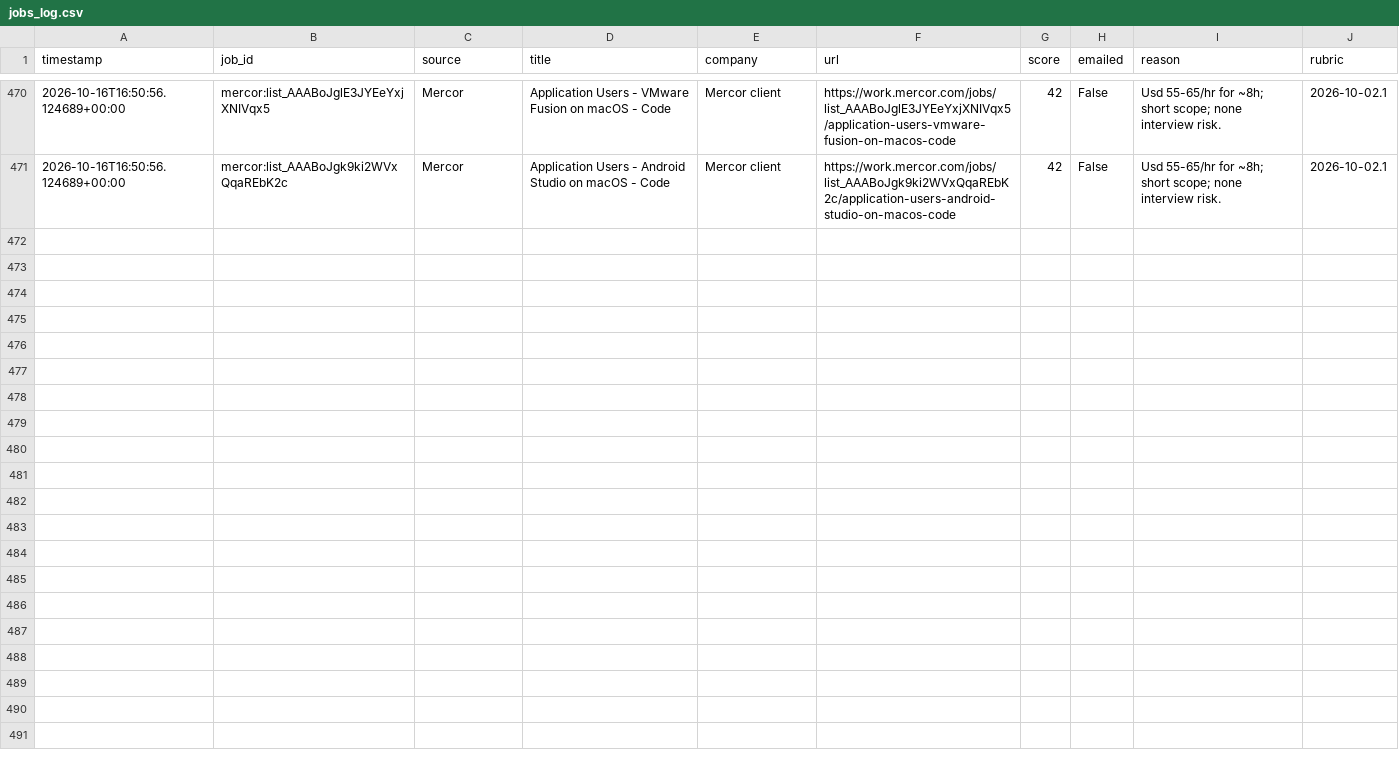
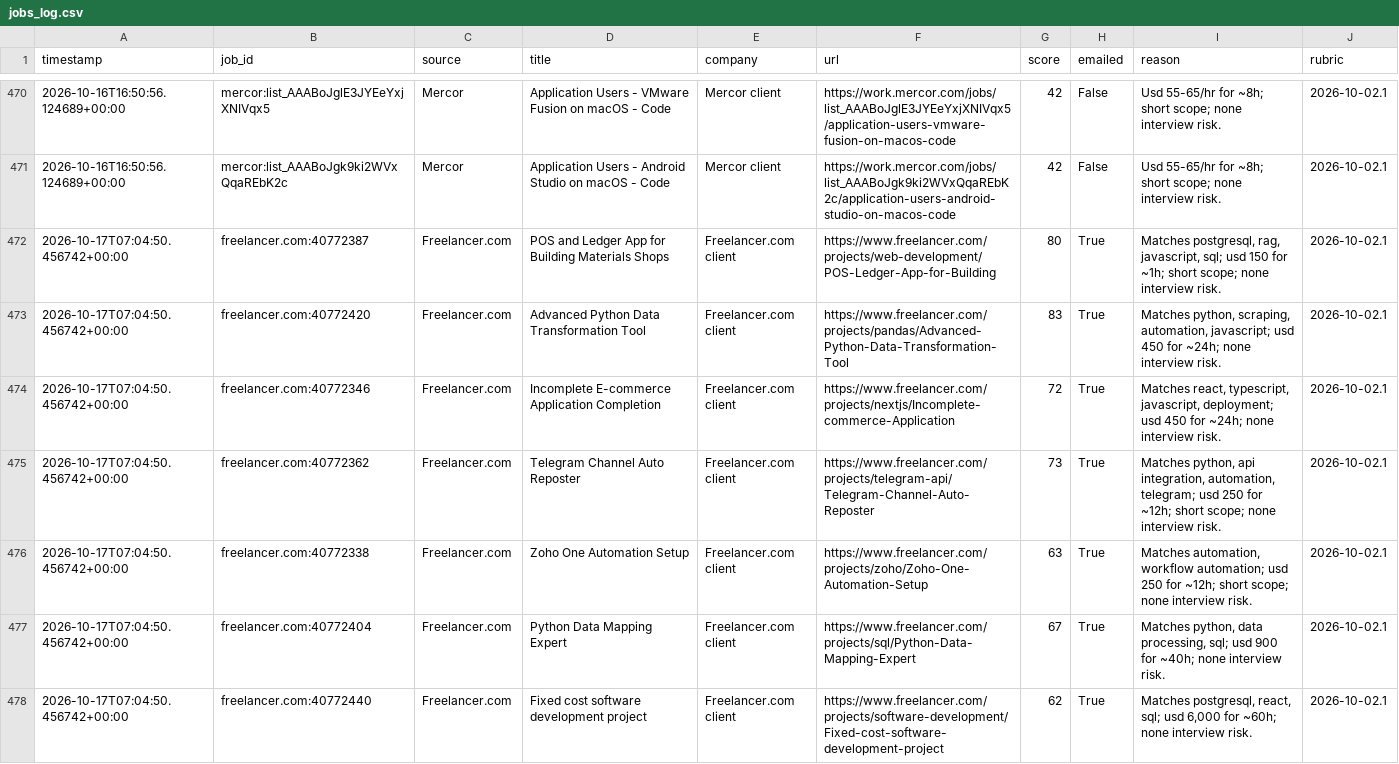
Before and after one commit to yaminbinyoosuf/job-agent, a CSV file: jobs_log.csv, drawn as a sheet; only a part is shown, gaps mark what is left out; the diff covers the shown part only; the diff names each change by its address in the sheet, - before the commit and + after, or states it on an @@ line.

```diff
--- a/jobs_log.csv
+++ b/jobs_log.csv
+row 472: 2026-10-17T07:04:50.456742+00:00 | freelancer.com:40772387 | Freelancer.com | POS and Ledger App for Building Materials Shops | Freelancer.com client | https://www.freelancer.com/projects/web-development/POS-Ledger-App-for-Building | 80 | True | Matches postgresql, rag, javascript, sql; usd 150 for ~1h; short scope; none interview risk. | 2026-10-02.1
+row 473: 2026-10-17T07:04:50.456742+00:00 | freelancer.com:40772420 | Freelancer.com | Advanced Python Data Transformation Tool | Freelancer.com client | https://www.freelancer.com/projects/pandas/Advanced-Python-Data-Transformation-Tool | 83 | True | Matches python, scraping, automation, javascript; usd 450 for ~24h; none interview risk. | 2026-10-02.1
+row 474: 2026-10-17T07:04:50.456742+00:00 | freelancer.com:40772346 | Freelancer.com | Incomplete E-commerce Application Completion | Freelancer.com client | https://www.freelancer.com/projects/nextjs/Incomplete-commerce-Application | 72 | True | Matches react, typescript, javascript, deployment; usd 450 for ~24h; none interview risk. | 2026-10-02.1
+row 475: 2026-10-17T07:04:50.456742+00:00 | freelancer.com:40772362 | Freelancer.com | Telegram Channel Auto Reposter | Freelancer.com client | https://www.freelancer.com/projects/telegram-api/Telegram-Channel-Auto-Reposter | 73 | True | Matches python, api integration, automation, telegram; usd 250 for ~12h; short scope; none interview risk. | 2026-10-02.1
+row 476: 2026-10-17T07:04:50.456742+00:00 | freelancer.com:40772338 | Freelancer.com | Zoho One Automation Setup | Freelancer.com client | https://www.freelancer.com/projects/zoho/Zoho-One-Automation-Setup | 63 | True | Matches automation, workflow automation; usd 250 for ~12h; short scope; none interview risk. | 2026-10-02.1
+row 477: 2026-10-17T07:04:50.456742+00:00 | freelancer.com:40772404 | Freelancer.com | Python Data Mapping Expert | Freelancer.com client | https://www.freelancer.com/projects/sql/Python-Data-Mapping-Expert | 67 | True | Matches python, data processing, sql; usd 900 for ~40h; none interview risk. | 2026-10-02.1
+row 478: 2026-10-17T07:04:50.456742+00:00 | freelancer.com:40772440 | Freelancer.com | Fixed cost software development project | Freelancer.com client | https://www.freelancer.com/projects/software-development/Fixed-cost-software-development-project | 62 | True | Matches postgresql, react, sql; usd 6,000 for ~60h; none interview risk. | 2026-10-02.1
```
Also changed, not shown: 7 added rows elsewhere in this file, 2 other files.
